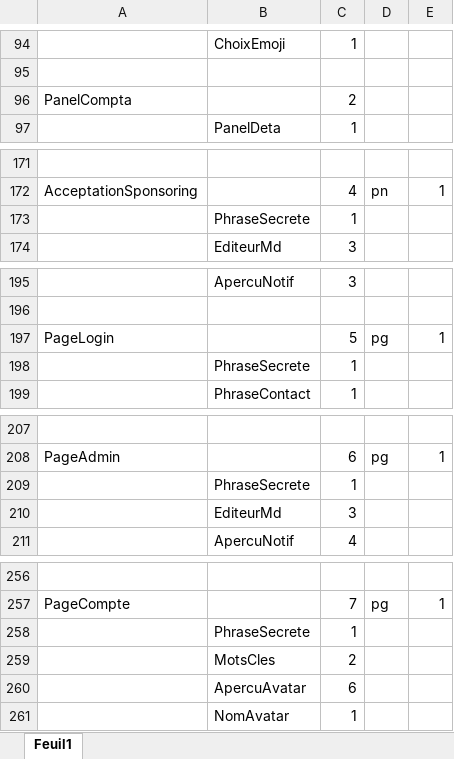
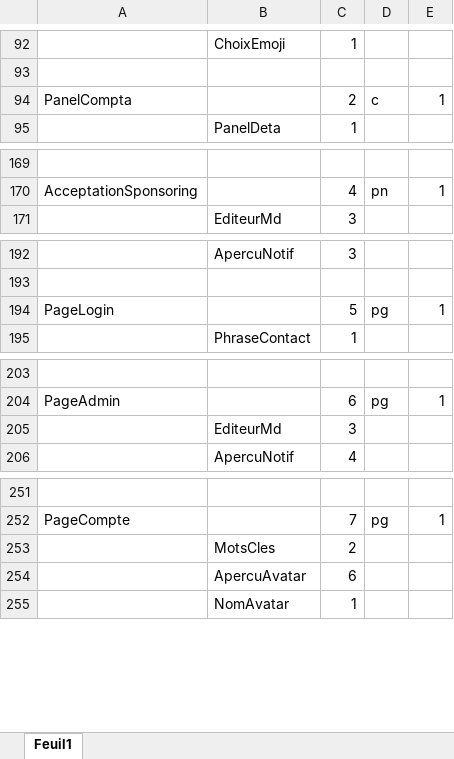
Before and after one commit to dsportes/asocial-doc, an Excel workbook: Dépendances-Vue.xlsx, sheet Feuil1, drawn as a sheet; only a part is shown, gaps mark what is left out; values as stored, in another font and other column widths than the file's, no borders; removed rows and columns are numbered as before the commit, all else as after; the diff covers the shown part only; the diff names each change by its address in the sheet, - before the commit and + after, or states it on an @@ line.

```diff
--- a/Dépendances-Vue.xlsx (sheet Feuil1)
+++ b/Dépendances-Vue.xlsx (sheet Feuil1)
-D94: (empty)
+D94: c
-E94: (empty)
+E94: 1
-row 173:  | PhraseSecrete | 1
-row 198:  | PhraseSecrete | 1
-row 209:  | PhraseSecrete | 1
-row 258:  | PhraseSecrete | 1
```
Also changed, not shown: 1 added row, 3 removed rows and 15 edited cells elsewhere in this sheet.
